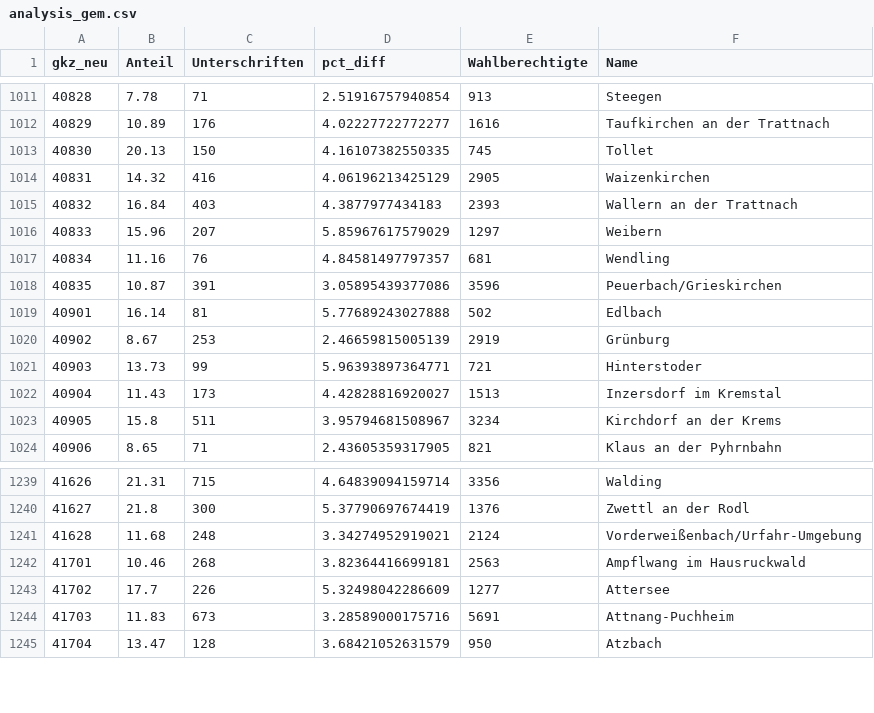
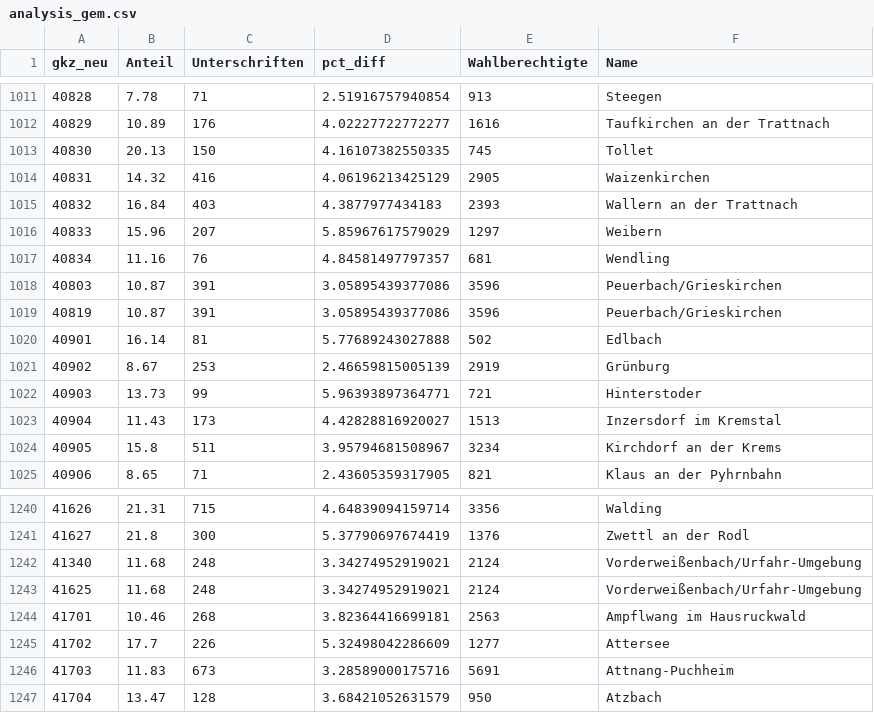
Before and after one commit to qvvdata/2018-03-rauchervolksbegehren, a CSV file: interaktiv/karte/dist/analysis_gem.csv, drawn as a sheet; only a part is shown, gaps mark what is left out.

```diff
--- a/interaktiv/karte/dist/analysis_gem.csv
+++ b/interaktiv/karte/dist/analysis_gem.csv
@@ -1017,3 +1017,4 @@
 40834,11.16,76,4.84581497797357,681,"Wendling"
-40835,10.87,391,3.05895439377086,3596,"Peuerbach/Grieskirchen"
+40803,10.87,391,3.05895439377086,3596,"Peuerbach/Grieskirchen"
+40819,10.87,391,3.05895439377086,3596,"Peuerbach/Grieskirchen"
 40901,16.14,81,5.77689243027888,502,"Edlbach"
@@ -1240,3 +1241,4 @@
 41627,21.8,300,5.37790697674419,1376,"Zwettl an der Rodl"
-41628,11.68,248,3.34274952919021,2124,"Vorderweißenbach/Urfahr-Umgebung"
+41340,11.68,248,3.34274952919021,2124,"Vorderweißenbach/Urfahr-Umgebung"
+41625,11.68,248,3.34274952919021,2124,"Vorderweißenbach/Urfahr-Umgebung"
 41701,10.46,268,3.82364416699181,2563,"Ampflwang im Hausruckwald"
```
Also changed, not shown: 9 other files.
